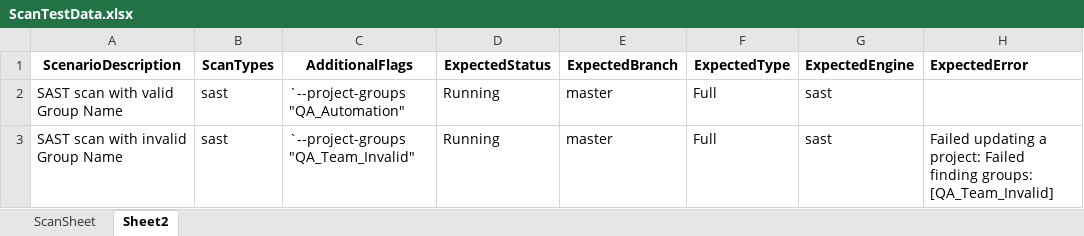
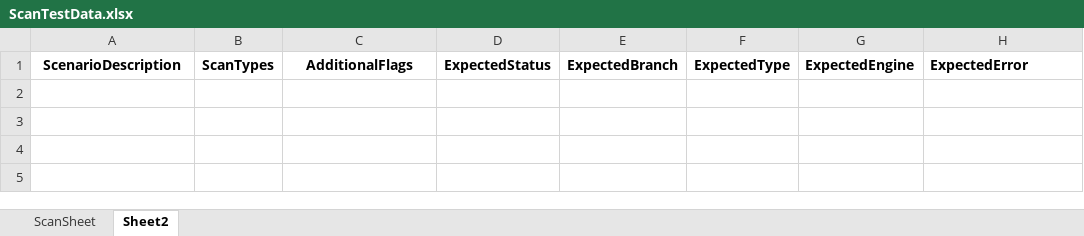
Before and after one commit to cx-shubham-singhal/AST_CLI_Automation, an Excel workbook: src/main/resources/ScanTestData.xlsx, sheet Sheet2, drawn as a sheet; values as stored, in another font and other column widths than the file's, no borders; the diff names each change by its address in the sheet, - before the commit and + after, or states it on an @@ line.

```diff
--- a/src/main/resources/ScanTestData.xlsx (sheet Sheet2)
+++ b/src/main/resources/ScanTestData.xlsx (sheet Sheet2)
-row 2: SAST scan with valid Group Name | sast | `--project-groups "QA_Automation" | Running | master | Full | sast
-row 3: SAST scan with invalid Group Name | sast | `--project-groups "QA_Team_Invalid" | Running | master | Full | sast | Failed updating a project: Failed finding groups: [QA_Team_Invalid]
```
Also changed, not shown: 3 other files.
